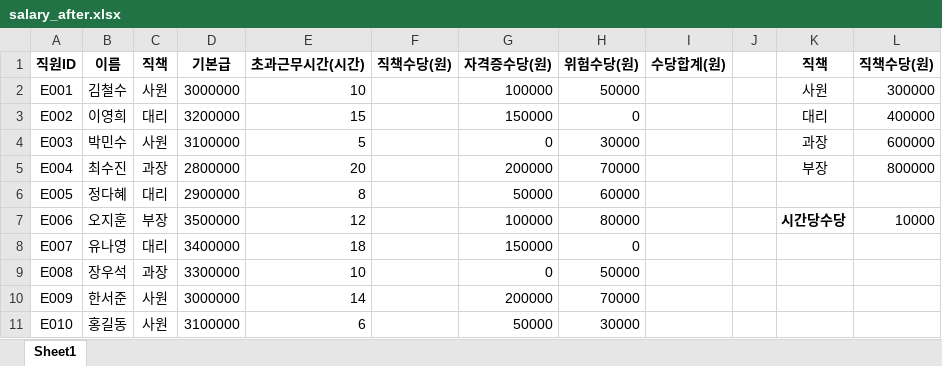
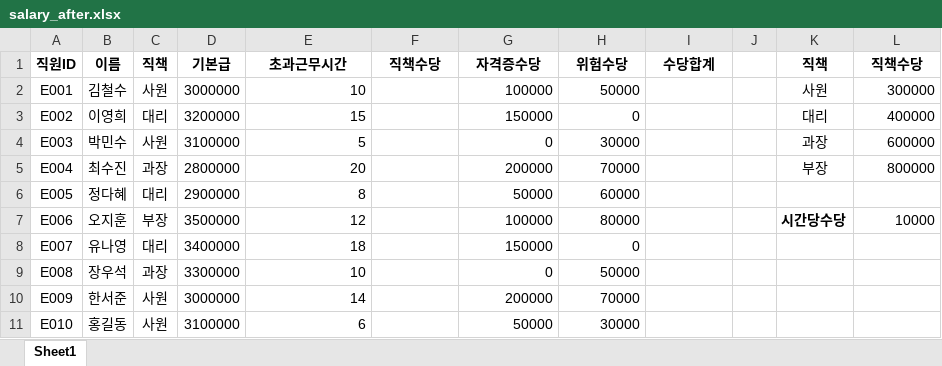
Before and after one commit to Soyoung-Yoon/eduatoz_data, an Excel workbook: salary_after.xlsx, sheet Sheet1, drawn as a sheet; values as stored, in another font and other column widths than the file's, no borders; the diff names each change by its address in the sheet, - before the commit and + after, or states it on an @@ line.

```diff
--- a/salary_after.xlsx (sheet Sheet1)
+++ b/salary_after.xlsx (sheet Sheet1)
-E1: 초과근무시간(시간)
+E1: 초과근무시간
-F1: 직책수당(원)
+F1: 직책수당
-G1: 자격증수당(원)
+G1: 자격증수당
-H1: 위험수당(원)
+H1: 위험수당
-I1: 수당합계(원)
+I1: 수당합계
-L1: 직책수당(원)
+L1: 직책수당
```
Also changed, not shown: salary_before.xlsx, 1 other file.
